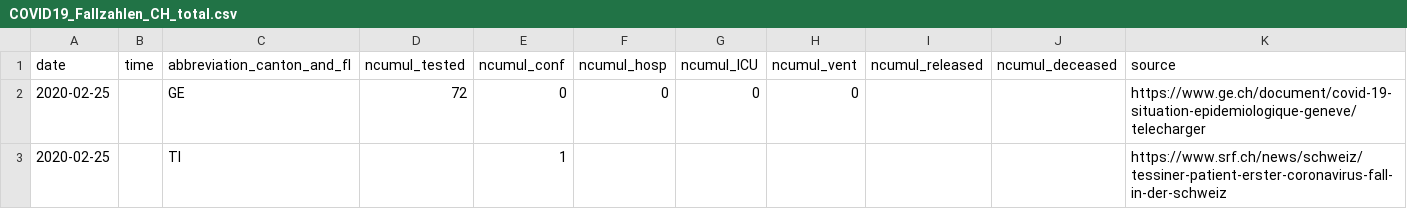
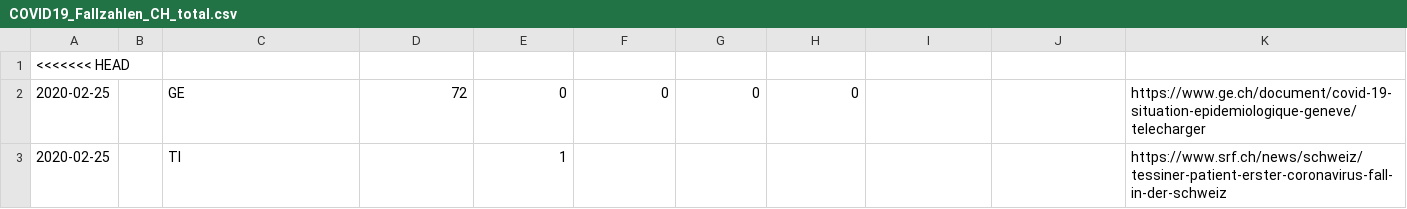
Before and after one commit to zdavatz/covid_19, a CSV file: COVID19_Fallzahlen_CH_total.csv, drawn as a sheet; only a part is shown; removed rows and columns are numbered as before the commit, all else as after; the diff names each change by its address in the sheet, - before the commit and + after, or states it on an @@ line.

```diff
--- a/COVID19_Fallzahlen_CH_total.csv
+++ b/COVID19_Fallzahlen_CH_total.csv
-row 1: date | time | abbreviation_canton_and_fl | ncumul_tested | ncumul_conf | ncumul_hosp | ncumul_ICU | ncumul_vent | ncumul_released | ncumul_deceased | source
+row 1: <<<<<<< HEAD
```
